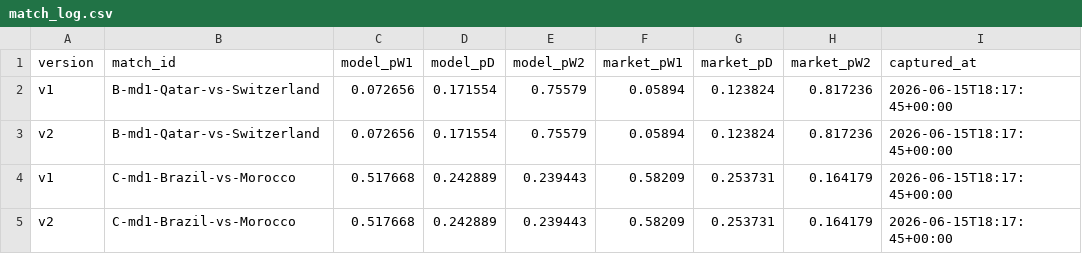
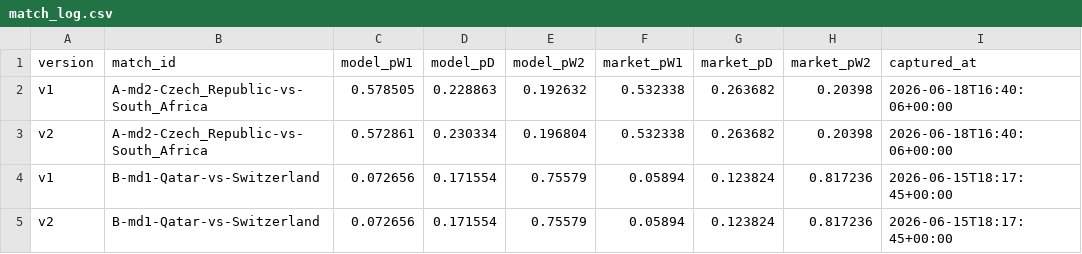
Before and after one commit to binlong09/wc2026-prediction-models, a CSV file: data/state/match_log.csv, drawn as a sheet; only a part is shown; the shorter side is filled out with more unchanged rows; the diff names each change by its address in the sheet, - before the commit and + after, or states it on an @@ line.

```diff
--- a/data/state/match_log.csv
+++ b/data/state/match_log.csv
+row 2: v1 | A-md2-Czech_Republic-vs-South_Africa | 0.578505 | 0.228863 | 0.192632 | 0.532338 | 0.263682 | 0.20398 | 2026-06-18T16:40:06+00:00
+row 3: v2 | A-md2-Czech_Republic-vs-South_Africa | 0.572861 | 0.230334 | 0.196804 | 0.532338 | 0.263682 | 0.20398 | 2026-06-18T16:40:06+00:00
```
Also changed, not shown: data/state/market_snapshots.csv.
